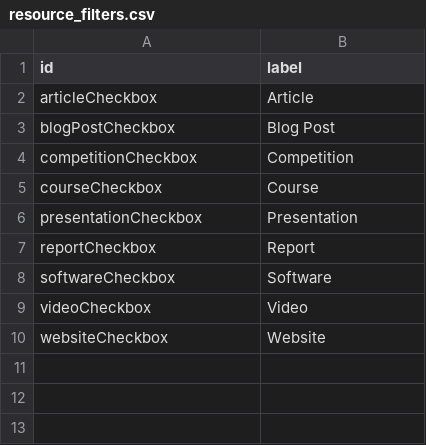
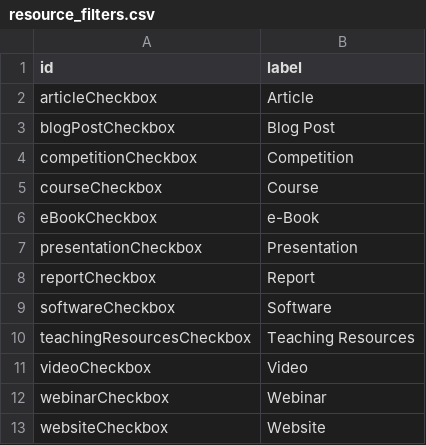
Before and after one commit to cs4s/2019, a CSV file: _data/resource_filters.csv, drawn as a sheet.

Commit message:
Fixes for resources grid and adds majority of AI resources

```diff
--- a/_data/resource_filters.csv
+++ b/_data/resource_filters.csv
@@ -5,2 +5,3 @@ competitionCheckbox,Competition
 courseCheckbox,Course
+eBookCheckbox,e-Book
 presentationCheckbox,Presentation
@@ -8,3 +9,5 @@ reportCheckbox,Report
 softwareCheckbox,Software
+teachingResourcesCheckbox,Teaching Resources
 videoCheckbox,Video
+webinarCheckbox,Webinar
 websiteCheckbox,Website
```
Also changed, not shown: 3 other files.
